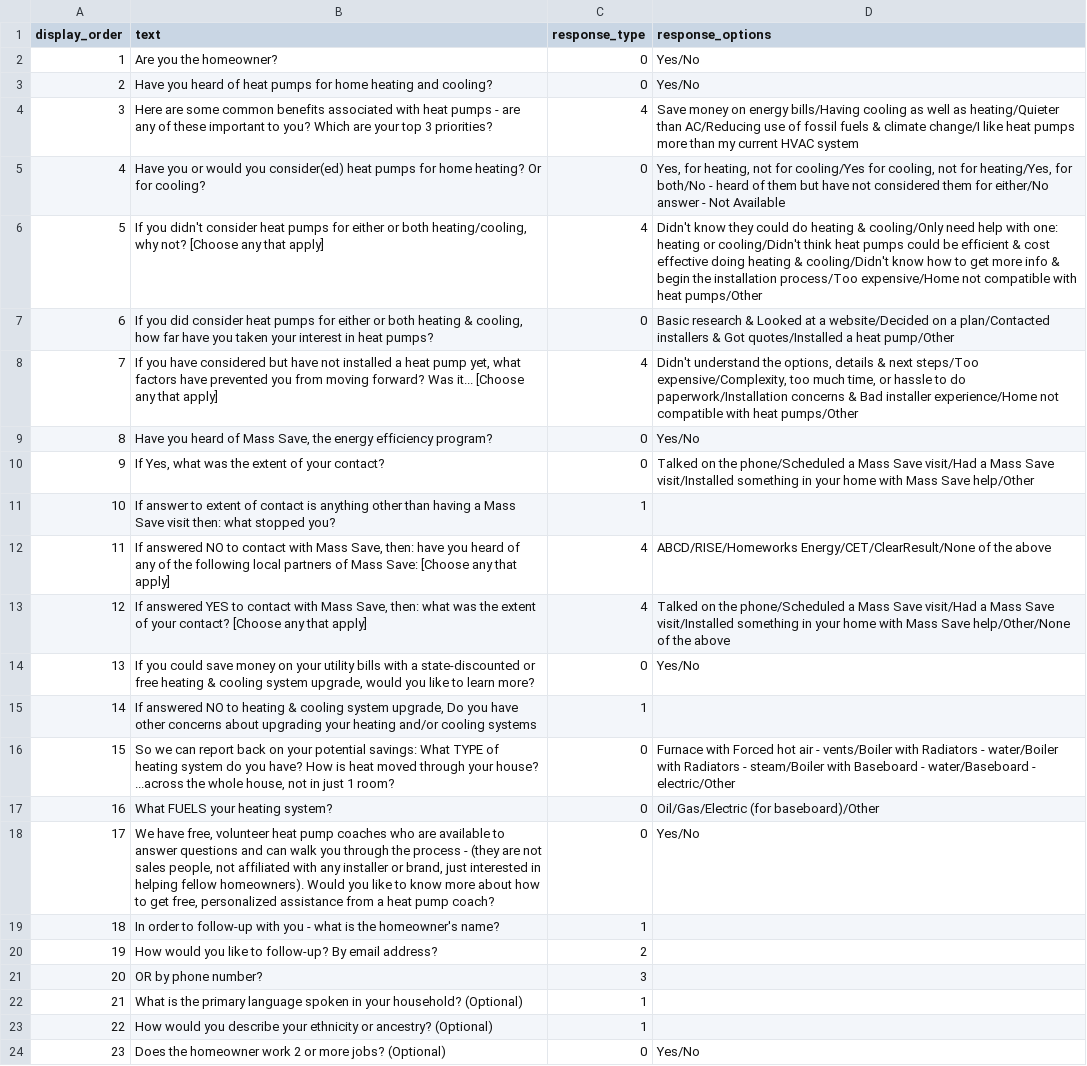
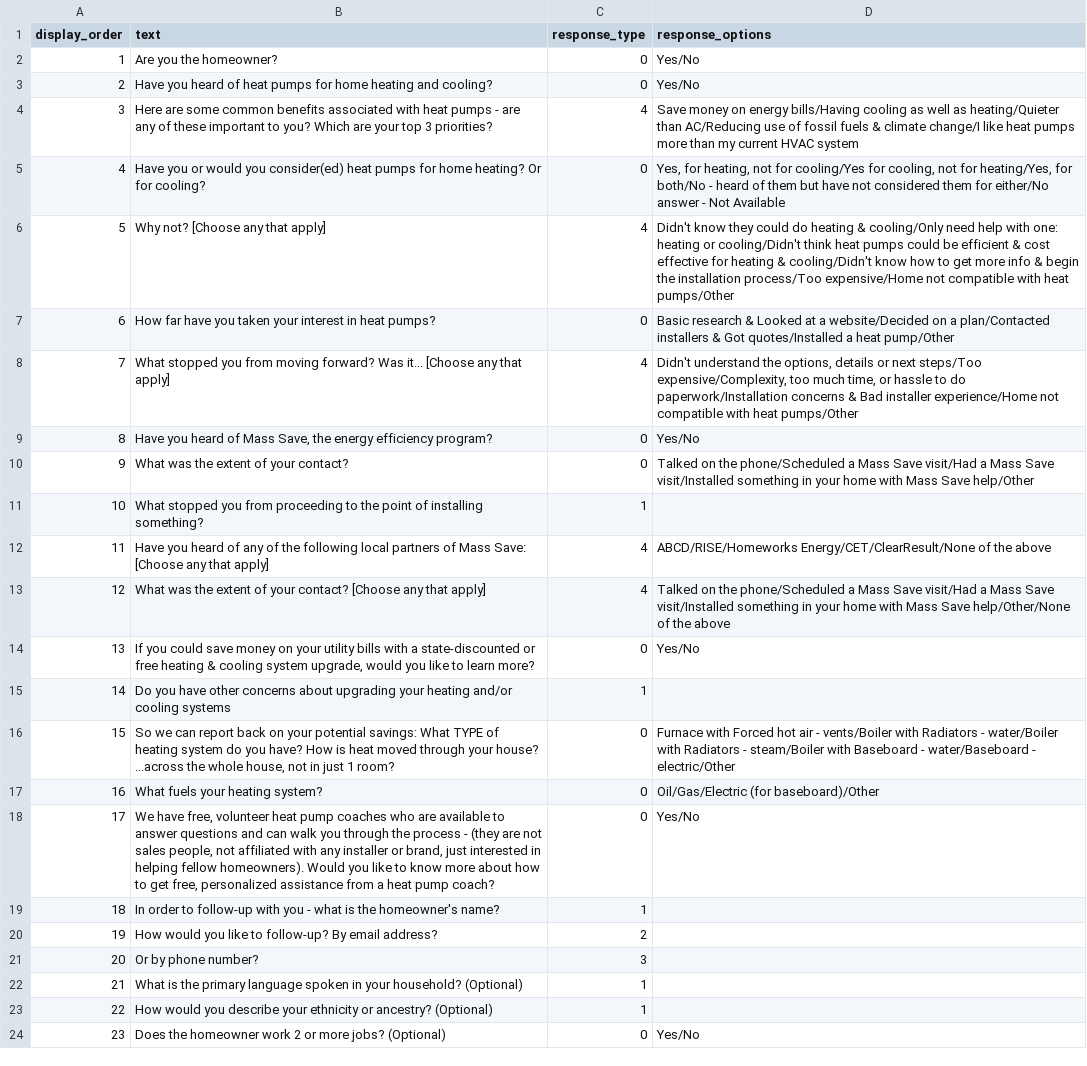
Before and after one commit to codeforboston/urban-league-heat-pump-accelerator, a CSV file: backend/lib/seeds/test_survey_questions.csv, drawn as a sheet; only a part is shown.

Commit message:
Update csv - remove if clauses

```diff
--- a/backend/lib/seeds/test_survey_questions.csv
+++ b/backend/lib/seeds/test_survey_questions.csv
@@ -5,14 +5,14 @@ display_order,text,response_type,response_options
 4,"Have you or would you consider(ed) heat pumps for home heating? Or for cooling?",0,"Yes, for heating, not for cooling/Yes for cooling, not for heating/Yes, for both/No - heard of them but have not considered them for either/No answer - Not Available"
-5,"If you didn't consider heat pumps for either or both heating/cooling, why not? [Choose any that apply]",4,"Didn't know they could do heating & cooling/Only need help with one: heating or cooling/Didn't think heat pumps could be efficient & cost effective doing heating & cooling/Didn't know how to get more info & begin the installation process/Too expensive/Home not compatible with heat pumps/Other"
-6,"If you did consider heat pumps for either or both heating & cooling, how far have you taken your interest in heat pumps?",0,"Basic research & Looked at a website/Decided on a plan/Contacted installers & Got quotes/Installed a heat pump/Other"
-7,"If you have considered but have not installed a heat pump yet, what factors have prevented you from moving forward? Was it... [Choose any that apply]",4,"Didn't understand the options, details & next steps/Too expensive/Complexity, too much time, or hassle to do paperwork/Installation concerns & Bad installer experience/Home not compatible with heat pumps/Other"
+5,"Why not? [Choose any that apply]",4,"Didn't know they could do heating & cooling/Only need help with one: heating or cooling/Didn't think heat pumps could be efficient & cost effective for heating & cooling/Didn't know how to get more info & begin the installation process/Too expensive/Home not compatible with heat pumps/Other"
+6,"How far have you taken your interest in heat pumps?",0,"Basic research & Looked at a website/Decided on a plan/Contacted installers & Got quotes/Installed a heat pump/Other"
+7,"What stopped you from moving forward? Was it... [Choose any that apply]",4,"Didn't understand the options, details or next steps/Too expensive/Complexity, too much time, or hassle to do paperwork/Installation concerns & Bad installer experience/Home not compatible with heat pumps/Other"
 8,"Have you heard of Mass Save, the energy efficiency program?",0,"Yes/No"
-9,"If Yes, what was the extent of your contact?",0,"Talked on the phone/Scheduled a Mass Save visit/Had a Mass Save visit/Installed something in your home with Mass Save help/Other"
-10,"If answer to extent of contact is anything other than having a Mass Save visit then: what stopped you?",1,""
-11,"If answered NO to contact with Mass Save, then: have you heard of any of the following local partners of Mass Save: [Choose any that apply]",4,"ABCD/RISE/Homeworks Energy/CET/ClearResult/None of the above"
-12,"If answered YES to contact with Mass Save, then: what was the extent of your contact? [Choose any that apply]",4,"Talked on the phone/Scheduled a Mass Save visit/Had a Mass Save visit/Installed something in your home with Mass Save help/Other/None of the above"
+9,"What was the extent of your contact?",0,"Talked on the phone/Scheduled a Mass Save visit/Had a Mass Save visit/Installed something in your home with Mass Save help/Other"
+10,"What stopped you from proceeding to the point of installing something?",1,""
+11,"Have you heard of any of the following local partners of Mass Save: [Choose any that apply]",4,"ABCD/RISE/Homeworks Energy/CET/ClearResult/None of the above"
+12,"What was the extent of your contact? [Choose any that apply]",4,"Talked on the phone/Scheduled a Mass Save visit/Had a Mass Save visit/Installed something in your home with Mass Save help/Other/None of the above"
 13,"If you could save money on your utility bills with a state-discounted or free heating & cooling system upgrade, would you like to learn more?",0,"Yes/No"
-14,"If answered NO to heating & cooling system upgrade, Do you have other concerns about upgrading your heating and/or cooling systems",1,""
+14,"Do you have other concerns about upgrading your heating and/or cooling systems",1,""
 15,"So we can report back on your potential savings: What TYPE of heating system do you have? How is heat moved through your house? ...across the whole house, not in just 1 room?",0,"Furnace with Forced hot air - vents/Boiler with Radiators - water/Boiler with Radiators - steam/Boiler with Baseboard - water/Baseboard - electric/Other"
-16,"What FUELS your heating system?",0,"Oil/Gas/Electric (for baseboard)/Other"
+16,"What fuels your heating system?",0,"Oil/Gas/Electric (for baseboard)/Other"
 17,"We have free, volunteer heat pump coaches who are available to answer questions and can walk you through the process - (they are not sales people, not affiliated with any installer or brand, just interested in helping fellow homeowners). Would you like to know more about how to get free, personalized assistance from a heat pump coach?",0,"Yes/No"
@@ -20,3 +20,3 @@ display_order,text,response_type,response_options
 19,"How would you like to follow-up? By email address?",2,""
-20,"OR by phone number?",3,""
+20,"Or by phone number?",3,""
 21,"What is the primary language spoken in your household? (Optional)",1,""
```
